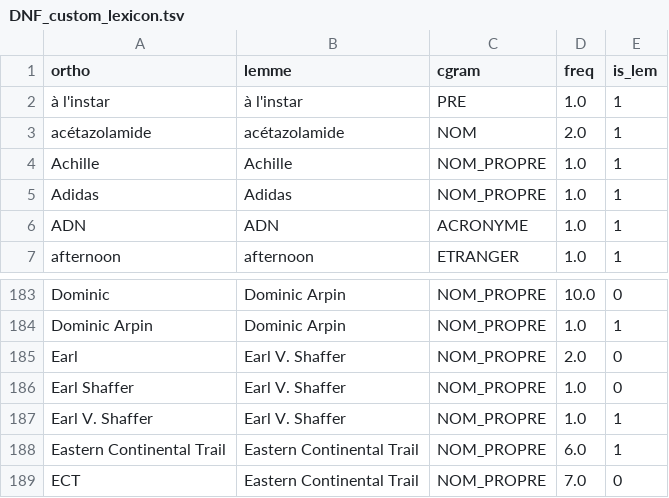
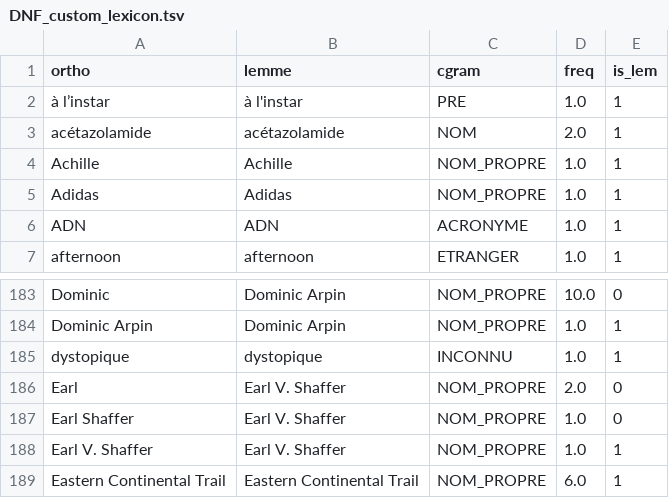
Before and after one commit to joanroch/french-repetition-checker, a TSV file: DNF_custom_lexicon.tsv, drawn as a sheet; only a part is shown, gaps mark what is left out; the shorter side is filled out with more unchanged rows.

Commit message:
Fix: Correct apostrophe normalization - 'à l'instar' now classified as PRE
- Implemented normalize_apostrophes() in lexicon_loader.py and word_classifier.py
- Normalizes all apostrophe variants (0x2019 curly quote, backtick, acute accent) to ASCII 0x27
- Text DNF.txt contains curly quotes (0xe2 0x80 0x99) which are now properly converted
- 'à l'instar' was being marked INCONNU due to apostrophe mismatch, now correctly identified as PRE
- Fixed custom lexicon entry for 'à l'instar' from INCONNU to PRE
- 94 entries in main lexicon contain apostrophes - all now properly normalized
- Applies normalization in: lexicon loading, word classification, and custom lexicon handling

```diff
--- a/DNF_custom_lexicon.tsv
+++ b/DNF_custom_lexicon.tsv
@@ -1,3 +1,3 @@
 ortho	lemme	cgram	freq	is_lem
-à l'instar	à l'instar	PRE	1.0	1
+à l’instar	à l'instar	PRE	1.0	1
 acétazolamide	acétazolamide	NOM	2.0	1
@@ -184,2 +184,3 @@ Dominic	Dominic Arpin	NOM_PROPRE	10.0	0
 Dominic Arpin	Dominic Arpin	NOM_PROPRE	1.0	1
+dystopique	dystopique	INCONNU	1.0	1
 Earl	Earl V. Shaffer	NOM_PROPRE	2.0	0
```
